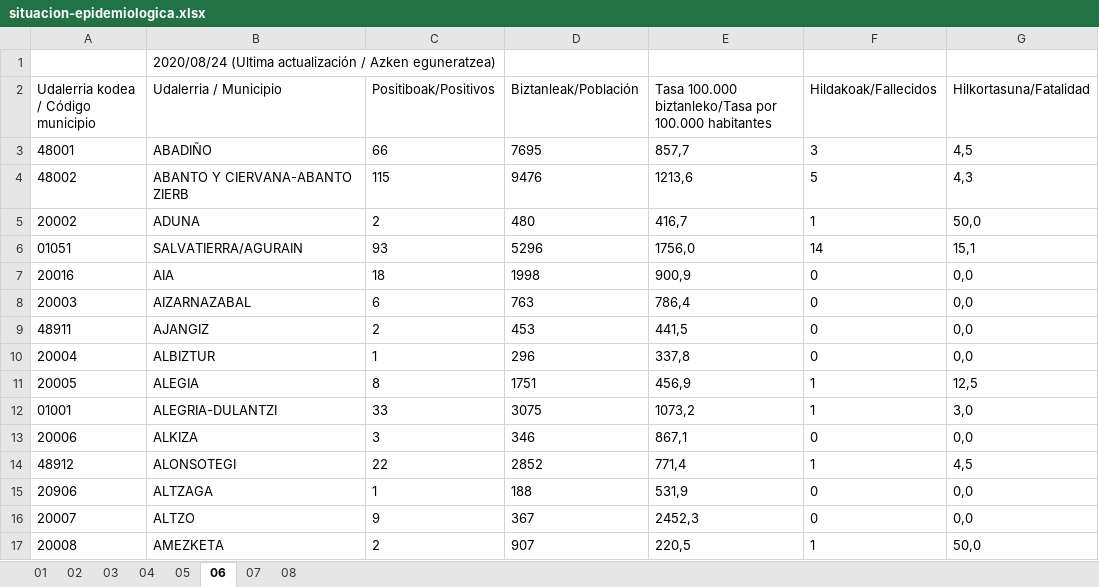
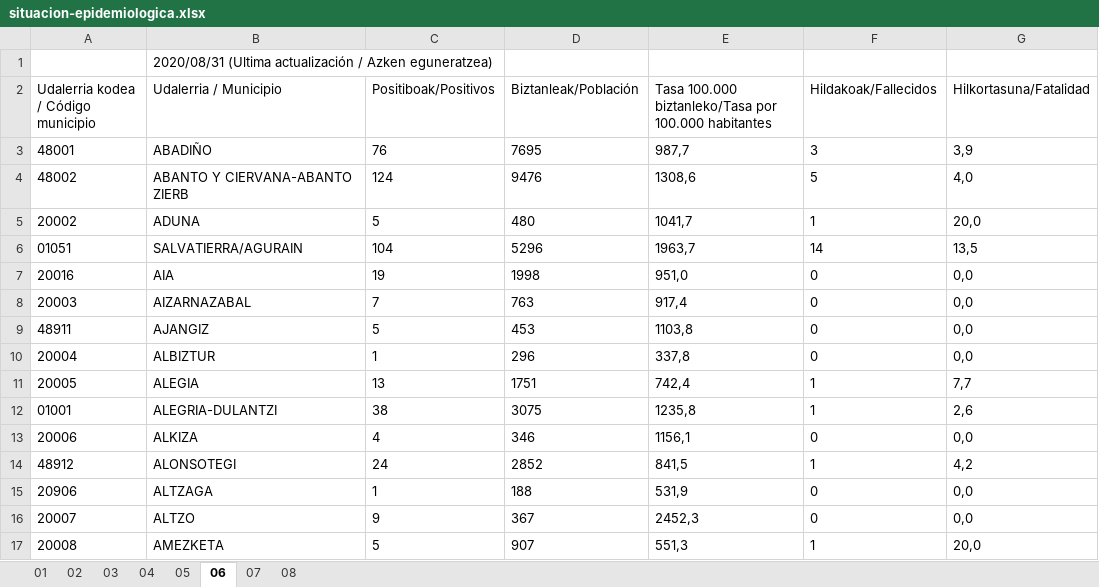
Before and after one commit to numeroteca/covid19, an Excel workbook: data/original/spain/euskadi/situacion-epidemiologica.xlsx, sheet 06, drawn as a sheet; only a part is shown; values as stored, in another font and other column widths than the file's, no borders; the diff covers the shown part only; the diff names each change by its address in the sheet, - before the commit and + after, or states it on an @@ line.

Commit message:
update EUS data-charts 2020.09.01

```diff
--- a/data/original/spain/euskadi/situacion-epidemiologica.xlsx (sheet 06)
+++ b/data/original/spain/euskadi/situacion-epidemiologica.xlsx (sheet 06)
-B1 (Udalerria / Municipio): 2020/08/24 (Ultima actualización…
+B1 (Udalerria / Municipio): 2020/08/31 (Ultima actualización…
-C3 (Positiboak/Positivos): 66
+C3 (Positiboak/Positivos): 76
-E3: 857,7
+E3: 987,7
-G3 (Hilkortasuna/Fatalidad): 4,5
+G3 (Hilkortasuna/Fatalidad): 3,9
-C4 (Positiboak/Positivos): 115
+C4 (Positiboak/Positivos): 124
-E4: 1213,6
+E4: 1308,6
-G4 (Hilkortasuna/Fatalidad): 4,3
+G4 (Hilkortasuna/Fatalidad): 4,0
-C5 (Positiboak/Positivos): 2
+C5 (Positiboak/Positivos): 5
-E5: 416,7
+E5: 1041,7
-G5 (Hilkortasuna/Fatalidad): 50,0
+G5 (Hilkortasuna/Fatalidad): 20,0
-C6 (Positiboak/Positivos): 93
+C6 (Positiboak/Positivos): 104
-E6: 1756,0
+E6: 1963,7
-G6 (Hilkortasuna/Fatalidad): 15,1
+G6 (Hilkortasuna/Fatalidad): 13,5
-C7 (Positiboak/Positivos): 18
+C7 (Positiboak/Positivos): 19
-E7: 900,9
+E7: 951,0
-C8 (Positiboak/Positivos): 6
+C8 (Positiboak/Positivos): 7
-E8: 786,4
+E8: 917,4
-C9 (Positiboak/Positivos): 2
+C9 (Positiboak/Positivos): 5
-E9: 441,5
+E9: 1103,8
-C11 (Positiboak/Positivos): 8
+C11 (Positiboak/Positivos): 13
-E11: 456,9
+E11: 742,4
-G11 (Hilkortasuna/Fatalidad): 12,5
+G11 (Hilkortasuna/Fatalidad): 7,7
-C12 (Positiboak/Positivos): 33
+C12 (Positiboak/Positivos): 38
-E12: 1073,2
+E12: 1235,8
-G12 (Hilkortasuna/Fatalidad): 3,0
+G12 (Hilkortasuna/Fatalidad): 2,6
-C13 (Positiboak/Positivos): 3
+C13 (Positiboak/Positivos): 4
-E13: 867,1
+E13: 1156,1
-C14 (Positiboak/Positivos): 22
+C14 (Positiboak/Positivos): 24
-E14: 771,4
+E14: 841,5
-G14 (Hilkortasuna/Fatalidad): 4,5
+G14 (Hilkortasuna/Fatalidad): 4,2
-C17 (Positiboak/Positivos): 2
+C17 (Positiboak/Positivos): 5
-E17: 220,5
+E17: 551,3
-G17 (Hilkortasuna/Fatalidad): 50,0
+G17 (Hilkortasuna/Fatalidad): 20,0
```
Also changed, not shown: 419 edited cells elsewhere in this sheet, sheet 07, sheet 03, sheet 01, sheet 04, sheet 08, sheet 02, 1 more sheet, data/original/spain/euskadi/datos-asistenciales.xlsx, 33 other files.
